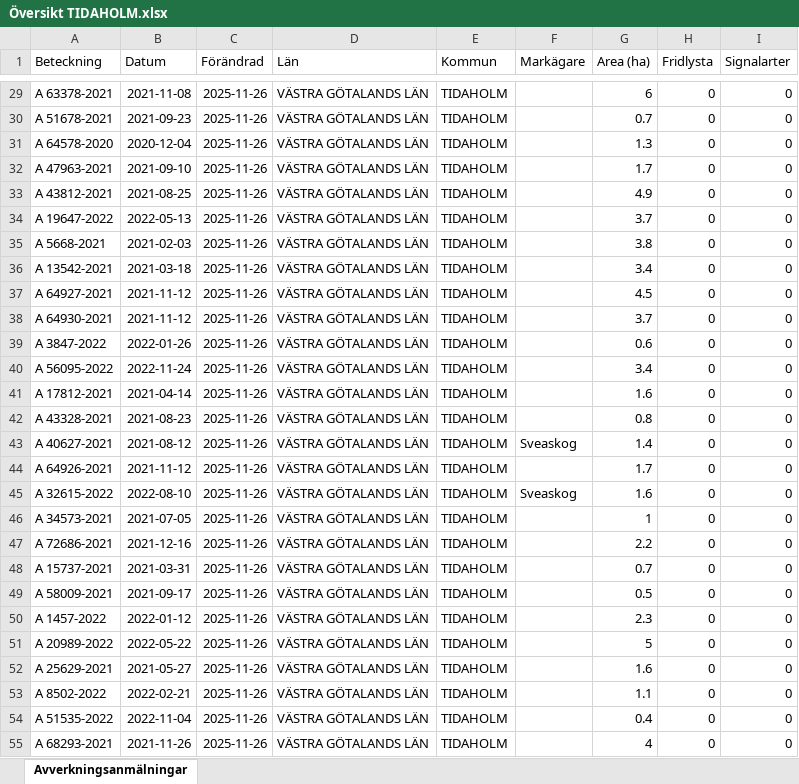
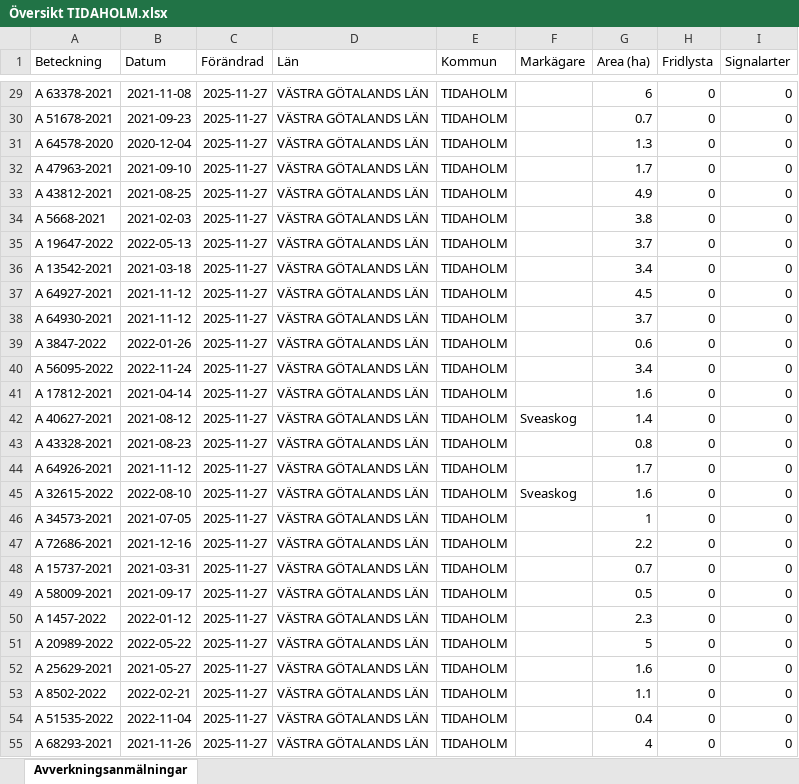
Before and after one commit to klasma/Logging_1498, an Excel workbook: Översikt TIDAHOLM.xlsx, sheet Avverkningsanmälningar, drawn as a sheet; only a part is shown, gaps mark what is left out; values as stored, in another font and other column widths than the file's, no borders; the diff covers the shown part only; the diff names each change by its address in the sheet, - before the commit and + after, or states it on an @@ line.

```diff
--- a/Översikt TIDAHOLM.xlsx (sheet Avverkningsanmälningar)
+++ b/Översikt TIDAHOLM.xlsx (sheet Avverkningsanmälningar)
-C29:C55 (Förändrad): 2025-11-26
+C29:C55 (Förändrad): 2025-11-27
-A34 (Beteckning): A 19647-2022
+A34 (Beteckning): A 5668-2021
-B34 (Datum): 2022-05-13
+B34 (Datum): 2021-02-03
-G34 (Area (ha)): 3.7
+G34 (Area (ha)): 3.8
-A35 (Beteckning): A 5668-2021
+A35 (Beteckning): A 19647-2022
-B35 (Datum): 2021-02-03
+B35 (Datum): 2022-05-13
-G35 (Area (ha)): 3.8
+G35 (Area (ha)): 3.7
-A42 (Beteckning): A 43328-2021
+A42 (Beteckning): A 40627-2021
-B42 (Datum): 2021-08-23
+B42 (Datum): 2021-08-12
-F42 (Markägare): (empty)
+F42 (Markägare): Sveaskog
-G42 (Area (ha)): 0.8
+G42 (Area (ha)): 1.4
-A43 (Beteckning): A 40627-2021
+A43 (Beteckning): A 43328-2021
-B43 (Datum): 2021-08-12
+B43 (Datum): 2021-08-23
-F43 (Markägare): Sveaskog
+F43 (Markägare): (empty)
-G43 (Area (ha)): 1.4
+G43 (Area (ha)): 0.8
```
Also changed, not shown: 1545 edited cells elsewhere in this sheet, artfynd/A 12353-2022 artfynd.xlsx, artfynd/A 2389-2024 artfynd.xlsx, 40 other files.
